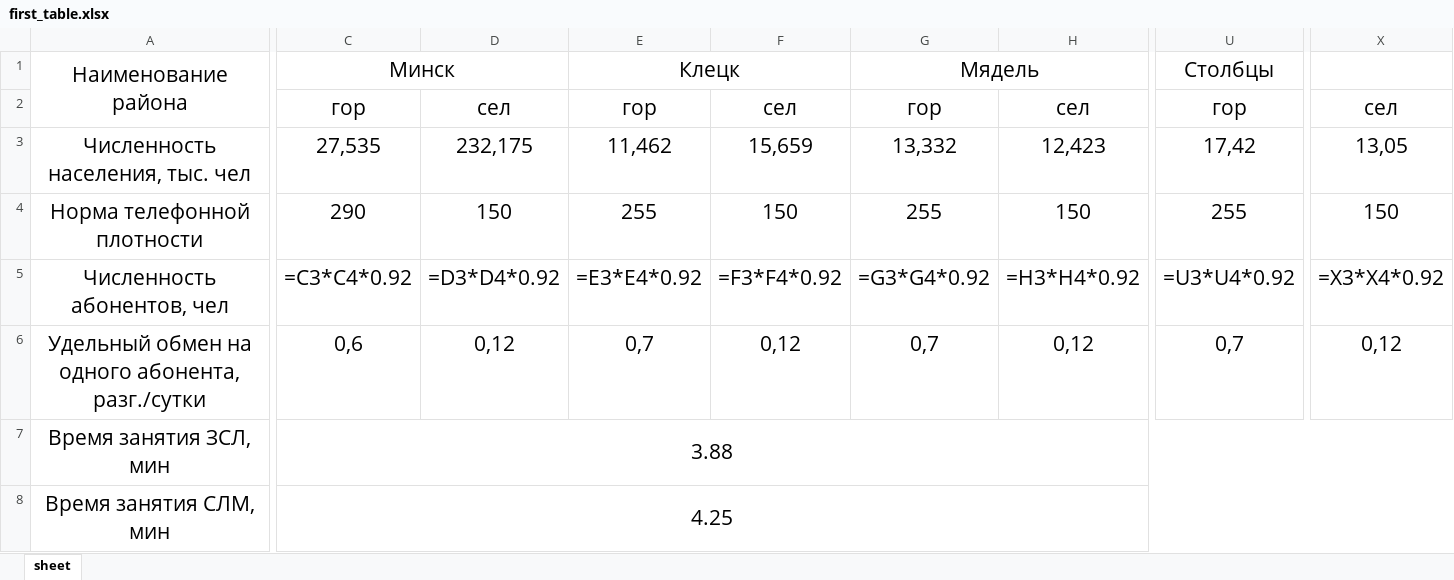
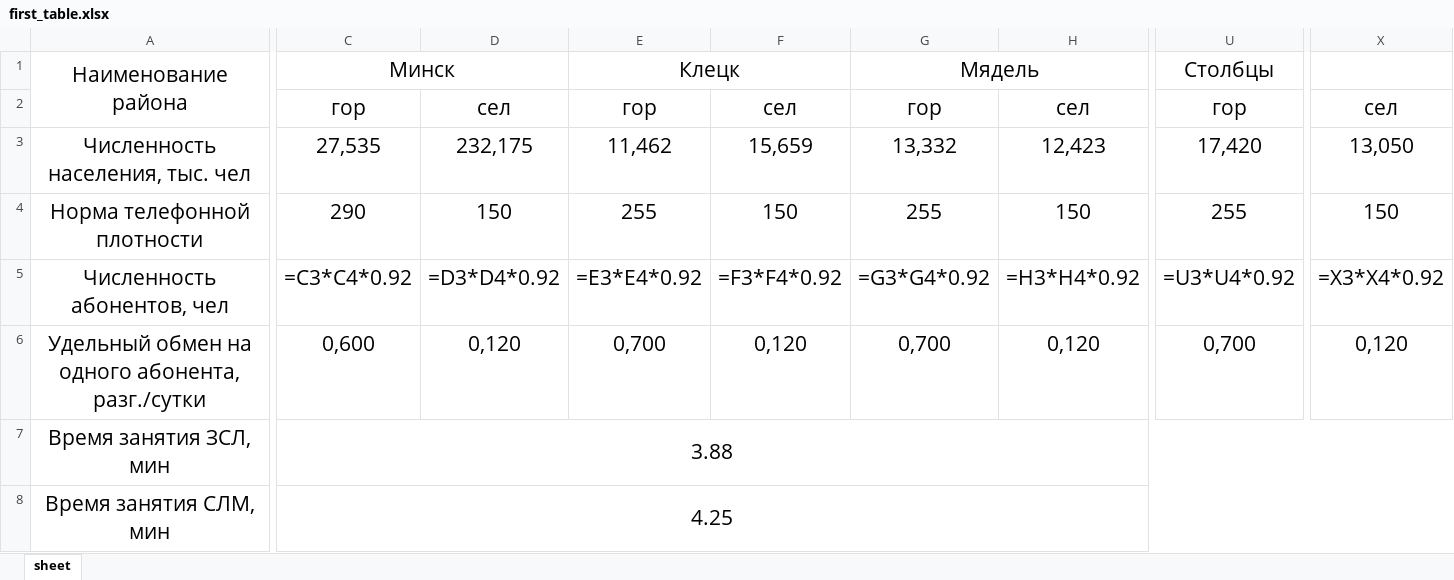
Before and after one commit to vlad-anisov/kursach_cts, an Excel workbook: first_table.xlsx, sheet sheet, drawn as a sheet; only a part is shown, gaps mark what is left out; values as stored, in another font and other column widths than the file's, no borders; formulas without a stored value are shown as written; the diff covers the shown part only; the diff names each change by its address in the sheet, - before the commit and + after, or states it on an @@ line.

```diff
--- a/first_table.xlsx (sheet sheet)
+++ b/first_table.xlsx (sheet sheet)
-U3: 17,42
+U3: 17,420
-X3: 13,05
+X3: 13,050
-C6: 0,6
+C6: 0,600
-D6: 0,12
+D6: 0,120
-E6: 0,7
+E6: 0,700
-F6: 0,12
+F6: 0,120
-G6: 0,7
+G6: 0,700
-H6: 0,12
+H6: 0,120
-U6: 0,7
+U6: 0,700
-X6: 0,12
+X6: 0,120
```
Also changed, not shown: 16 edited cells elsewhere in this sheet, calculate/TEST_1.XLSX, second_table.xlsx, 3 other files.
